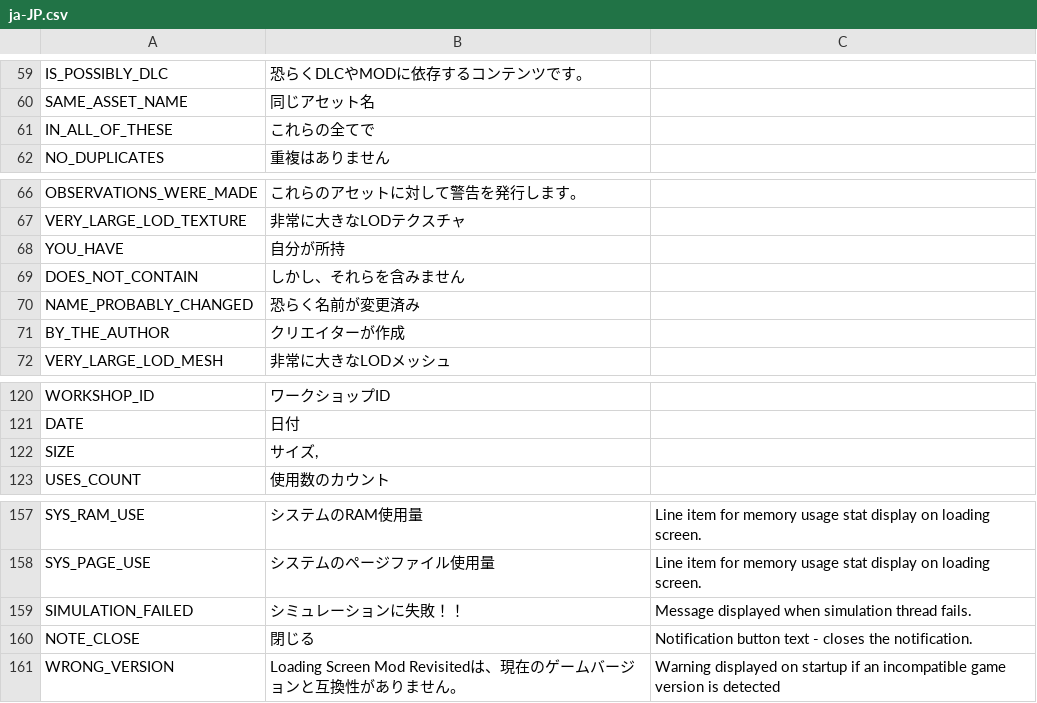
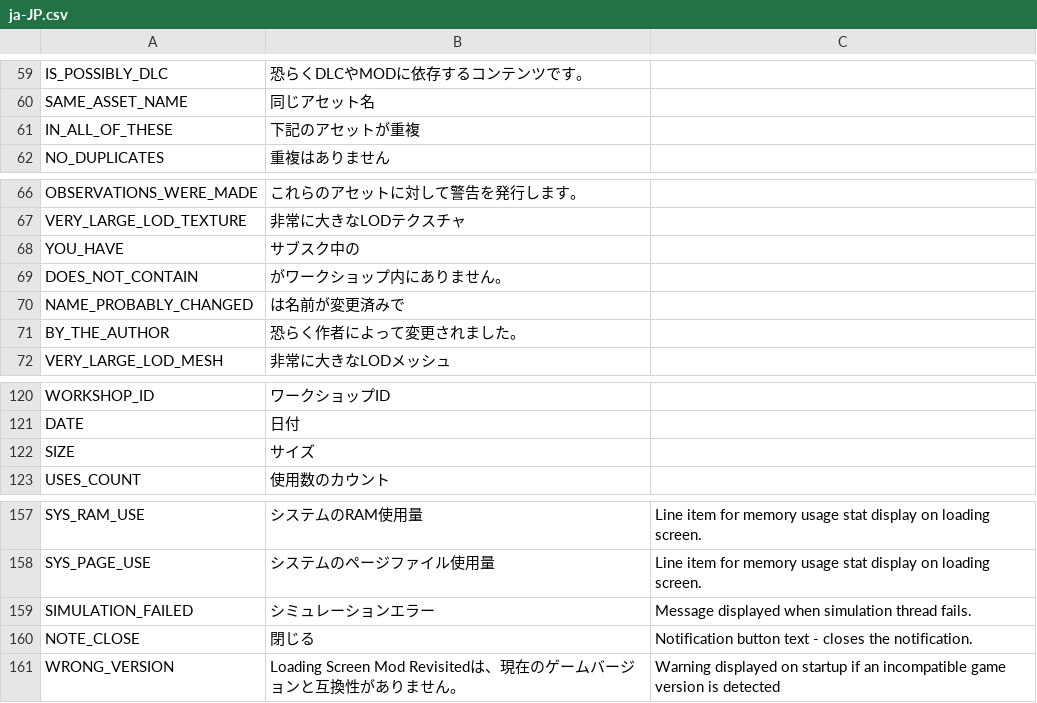
Before and after one commit to algernon-A/LSM-Revisited, a CSV file: Translations/ja-JP.csv, drawn as a sheet; only a part is shown, gaps mark what is left out.

Commit message:
Update translations.

```diff
--- a/Translations/ja-JP.csv
+++ b/Translations/ja-JP.csv
@@ -60,3 +60,3 @@
 "SAME_ASSET_NAME","同じアセット名"
-"IN_ALL_OF_THESE","これらの全てで"
+"IN_ALL_OF_THESE","下記のアセットが重複"
 "NO_DUPLICATES","重複はありません"
@@ -67,6 +67,6 @@
 "VERY_LARGE_LOD_TEXTURE","非常に大きなLODテクスチャ"
-"YOU_HAVE","自分が所持"
-"DOES_NOT_CONTAIN","しかし、それらを含みません"
-"NAME_PROBABLY_CHANGED","恐らく名前が変更済み"
-"BY_THE_AUTHOR","クリエイターが作成"
+"YOU_HAVE","サブスク中の"
+"DOES_NOT_CONTAIN","がワークショップ内にありません。"
+"NAME_PROBABLY_CHANGED","は名前が変更済みで"
+"BY_THE_AUTHOR","恐らく作者によって変更されました。"
 "VERY_LARGE_LOD_MESH","非常に大きなLODメッシュ"
@@ -121,3 +121,3 @@
 "DATE","日付"
-"SIZE","サイズ,"
+"SIZE","サイズ"
 "USES_COUNT","使用数のカウント"
@@ -158,3 +158,3 @@
 "SYS_PAGE_USE","システムのページファイル使用量","Line item for memory usage stat display on loading screen."
-"SIMULATION_FAILED","シミュレーションに失敗！！","Message displayed when simulation thread fails."
+"SIMULATION_FAILED","シミュレーションエラー","Message displayed when simulation thread fails."
 "NOTE_CLOSE","閉じる","Notification button text - closes the notification."
```
Also changed, not shown: Translations/ru-RU.csv.
